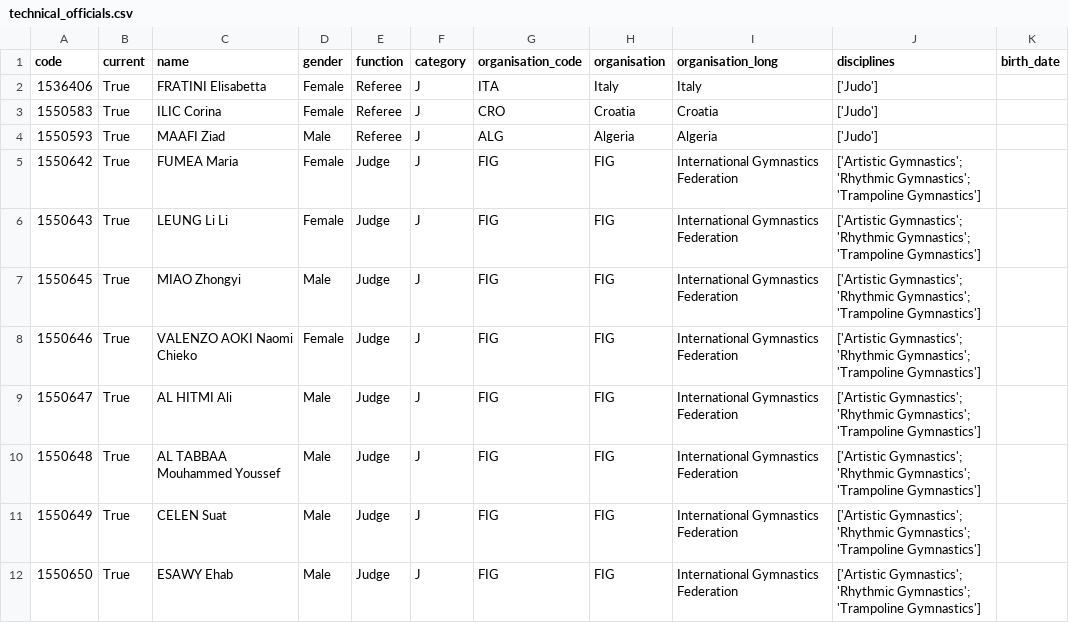
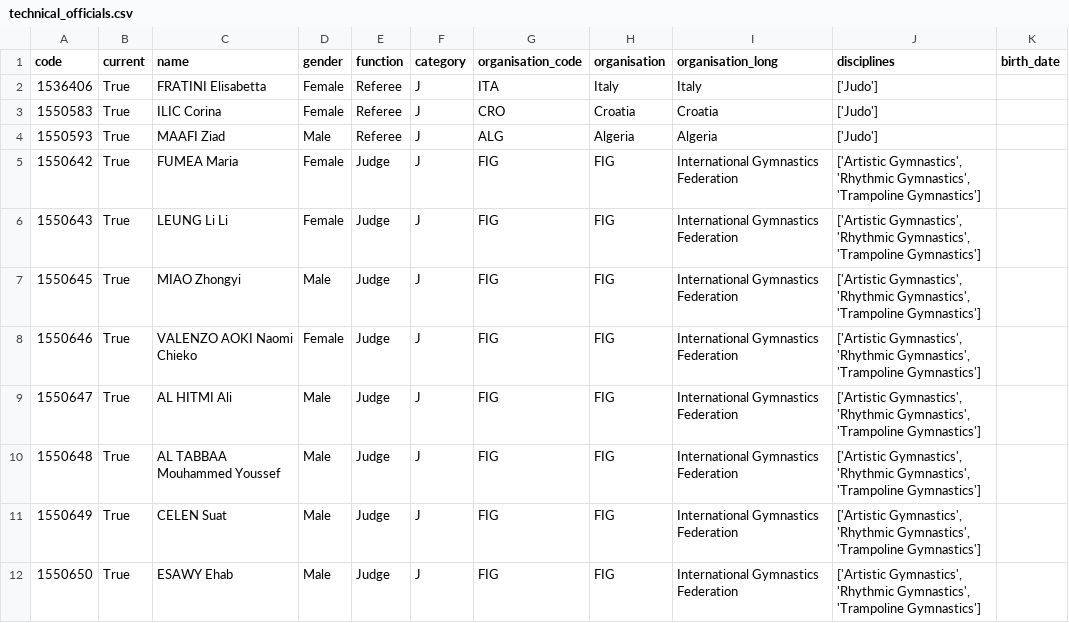
Before and after one commit to HFCItasi/Projet, a CSV file: DATA/technical_officials.csv, drawn as a sheet; only a part is shown; the diff covers the shown part only.

```diff
--- a/DATA/technical_officials.csv
+++ b/DATA/technical_officials.csv
@@ -4,9 +4,9 @@ code;current;name;gender;function;category;organisation_code;organisation;organi
 1550593;True;MAAFI Ziad;Male;Referee;J;ALG;Algeria;Algeria;['Judo'];
-1550642;True;FUMEA Maria;Female;Judge;J;FIG;FIG;International Gymnastics Federation;"['Artistic Gymnastics'; 'Rhythmic Gymnastics'; 'Trampoline Gymnastics']";
-1550643;True;LEUNG Li Li;Female;Judge;J;FIG;FIG;International Gymnastics Federation;"['Artistic Gymnastics'; 'Rhythmic Gymnastics'; 'Trampoline Gymnastics']";
-1550645;True;MIAO Zhongyi;Male;Judge;J;FIG;FIG;International Gymnastics Federation;"['Artistic Gymnastics'; 'Rhythmic Gymnastics'; 'Trampoline Gymnastics']";
-1550646;True;VALENZO AOKI Naomi Chieko;Female;Judge;J;FIG;FIG;International Gymnastics Federation;"['Artistic Gymnastics'; 'Rhythmic Gymnastics'; 'Trampoline Gymnastics']";
-1550647;True;AL HITMI Ali;Male;Judge;J;FIG;FIG;International Gymnastics Federation;"['Artistic Gymnastics'; 'Rhythmic Gymnastics'; 'Trampoline Gymnastics']";
-1550648;True;AL TABBAA Mouhammed Youssef;Male;Judge;J;FIG;FIG;International Gymnastics Federation;"['Artistic Gymnastics'; 'Rhythmic Gymnastics'; 'Trampoline Gymnastics']";
-1550649;True;CELEN Suat;Male;Judge;J;FIG;FIG;International Gymnastics Federation;"['Artistic Gymnastics'; 'Rhythmic Gymnastics'; 'Trampoline Gymnastics']";
-1550650;True;ESAWY Ehab;Male;Judge;J;FIG;FIG;International Gymnastics Federation;"['Artistic Gymnastics'; 'Rhythmic Gymnastics'; 'Trampoline Gymnastics']";
+1550642;True;FUMEA Maria;Female;Judge;J;FIG;FIG;International Gymnastics Federation;['Artistic Gymnastics', 'Rhythmic Gymnastics', 'Trampoline Gymnastics'];
+1550643;True;LEUNG Li Li;Female;Judge;J;FIG;FIG;International Gymnastics Federation;['Artistic Gymnastics', 'Rhythmic Gymnastics', 'Trampoline Gymnastics'];
+1550645;True;MIAO Zhongyi;Male;Judge;J;FIG;FIG;International Gymnastics Federation;['Artistic Gymnastics', 'Rhythmic Gymnastics', 'Trampoline Gymnastics'];
+1550646;True;VALENZO AOKI Naomi Chieko;Female;Judge;J;FIG;FIG;International Gymnastics Federation;['Artistic Gymnastics', 'Rhythmic Gymnastics', 'Trampoline Gymnastics'];
+1550647;True;AL HITMI Ali;Male;Judge;J;FIG;FIG;International Gymnastics Federation;['Artistic Gymnastics', 'Rhythmic Gymnastics', 'Trampoline Gymnastics'];
+1550648;True;AL TABBAA Mouhammed Youssef;Male;Judge;J;FIG;FIG;International Gymnastics Federation;['Artistic Gymnastics', 'Rhythmic Gymnastics', 'Trampoline Gymnastics'];
+1550649;True;CELEN Suat;Male;Judge;J;FIG;FIG;International Gymnastics Federation;['Artistic Gymnastics', 'Rhythmic Gymnastics', 'Trampoline Gymnastics'];
+1550650;True;ESAWY Ehab;Male;Judge;J;FIG;FIG;International Gymnastics Federation;['Artistic Gymnastics', 'Rhythmic Gymnastics', 'Trampoline Gymnastics'];
```
Also changed, not shown: 49 edited cells elsewhere in this file, DATA/events.csv, DATA/medallists.csv, 12 other files.
